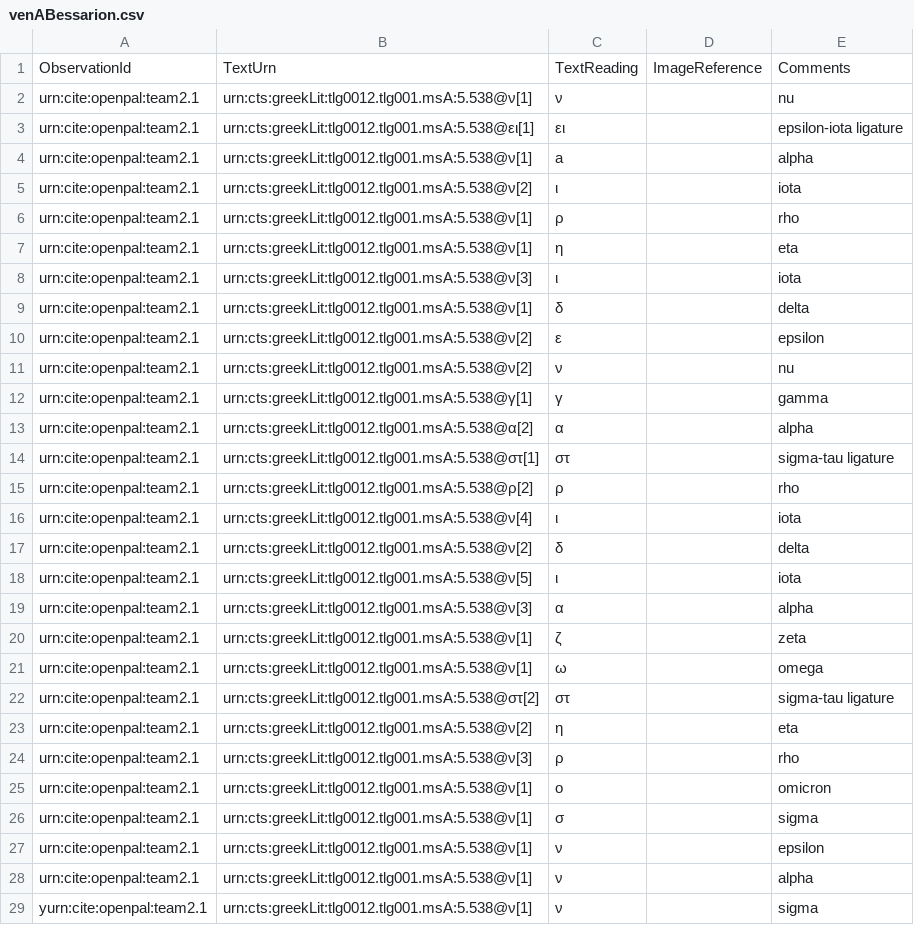
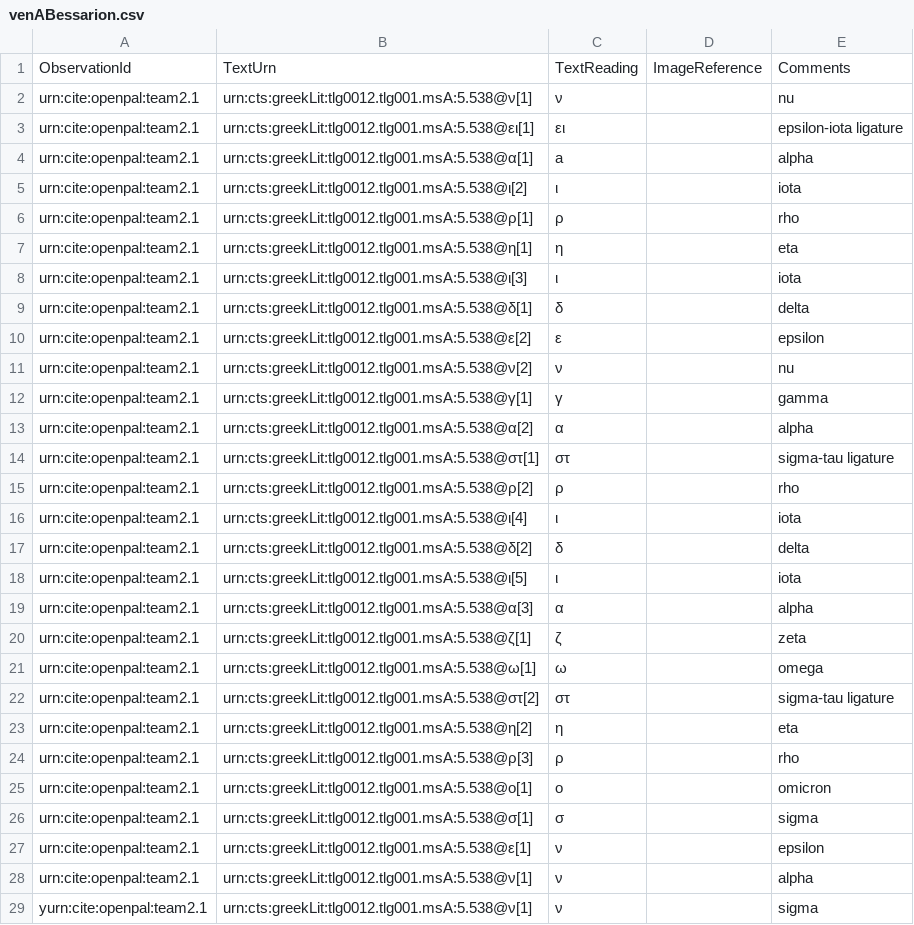
Before and after one commit to neelsmith/opdata, a CSV file: data/venABessarion.csv, drawn as a sheet; only a part is shown.

Commit message:
Additions to Bessarion template.

```diff
--- a/data/venABessarion.csv
+++ b/data/venABessarion.csv
@@ -3,9 +3,9 @@ urn:cite:openpal:team2.1,urn:cts:greekLit:tlg0012.tlg001.msA:5.538@ν[1],ν,,nu
 urn:cite:openpal:team2.1,urn:cts:greekLit:tlg0012.tlg001.msA:5.538@ει[1],ει,,epsilon-iota ligature
-urn:cite:openpal:team2.1,urn:cts:greekLit:tlg0012.tlg001.msA:5.538@ν[1],a,,alpha
-urn:cite:openpal:team2.1,urn:cts:greekLit:tlg0012.tlg001.msA:5.538@ν[2],ι,,iota
-urn:cite:openpal:team2.1,urn:cts:greekLit:tlg0012.tlg001.msA:5.538@ν[1],ρ,,rho
-urn:cite:openpal:team2.1,urn:cts:greekLit:tlg0012.tlg001.msA:5.538@ν[1],η,,eta
-urn:cite:openpal:team2.1,urn:cts:greekLit:tlg0012.tlg001.msA:5.538@ν[3],ι,,iota
-urn:cite:openpal:team2.1,urn:cts:greekLit:tlg0012.tlg001.msA:5.538@ν[1],δ,,delta
-urn:cite:openpal:team2.1,urn:cts:greekLit:tlg0012.tlg001.msA:5.538@ν[2],ε,,epsilon
+urn:cite:openpal:team2.1,urn:cts:greekLit:tlg0012.tlg001.msA:5.538@α[1],a,,alpha
+urn:cite:openpal:team2.1,urn:cts:greekLit:tlg0012.tlg001.msA:5.538@ι[2],ι,,iota
+urn:cite:openpal:team2.1,urn:cts:greekLit:tlg0012.tlg001.msA:5.538@ρ[1],ρ,,rho
+urn:cite:openpal:team2.1,urn:cts:greekLit:tlg0012.tlg001.msA:5.538@η[1],η,,eta
+urn:cite:openpal:team2.1,urn:cts:greekLit:tlg0012.tlg001.msA:5.538@ι[3],ι,,iota
+urn:cite:openpal:team2.1,urn:cts:greekLit:tlg0012.tlg001.msA:5.538@δ[1],δ,,delta
+urn:cite:openpal:team2.1,urn:cts:greekLit:tlg0012.tlg001.msA:5.538@ε[2],ε,,epsilon
 urn:cite:openpal:team2.1,urn:cts:greekLit:tlg0012.tlg001.msA:5.538@ν[2],ν,,nu
@@ -15,14 +15,14 @@ urn:cite:openpal:team2.1,urn:cts:greekLit:tlg0012.tlg001.msA:5.538@στ[1],στ,
 urn:cite:openpal:team2.1,urn:cts:greekLit:tlg0012.tlg001.msA:5.538@ρ[2],ρ,,rho
-urn:cite:openpal:team2.1,urn:cts:greekLit:tlg0012.tlg001.msA:5.538@ν[4],ι,,iota
-urn:cite:openpal:team2.1,urn:cts:greekLit:tlg0012.tlg001.msA:5.538@ν[2],δ,,delta
-urn:cite:openpal:team2.1,urn:cts:greekLit:tlg0012.tlg001.msA:5.538@ν[5],ι,,iota
-urn:cite:openpal:team2.1,urn:cts:greekLit:tlg0012.tlg001.msA:5.538@ν[3],α,,alpha
-urn:cite:openpal:team2.1,urn:cts:greekLit:tlg0012.tlg001.msA:5.538@ν[1],ζ,,zeta
-urn:cite:openpal:team2.1,urn:cts:greekLit:tlg0012.tlg001.msA:5.538@ν[1],ω,,omega
+urn:cite:openpal:team2.1,urn:cts:greekLit:tlg0012.tlg001.msA:5.538@ι[4],ι,,iota
+urn:cite:openpal:team2.1,urn:cts:greekLit:tlg0012.tlg001.msA:5.538@δ[2],δ,,delta
+urn:cite:openpal:team2.1,urn:cts:greekLit:tlg0012.tlg001.msA:5.538@ι[5],ι,,iota
+urn:cite:openpal:team2.1,urn:cts:greekLit:tlg0012.tlg001.msA:5.538@α[3],α,,alpha
+urn:cite:openpal:team2.1,urn:cts:greekLit:tlg0012.tlg001.msA:5.538@ζ[1],ζ,,zeta
+urn:cite:openpal:team2.1,urn:cts:greekLit:tlg0012.tlg001.msA:5.538@ω[1],ω,,omega
 urn:cite:openpal:team2.1,urn:cts:greekLit:tlg0012.tlg001.msA:5.538@στ[2],στ,,sigma-tau ligature
-urn:cite:openpal:team2.1,urn:cts:greekLit:tlg0012.tlg001.msA:5.538@ν[2],η,,eta
-urn:cite:openpal:team2.1,urn:cts:greekLit:tlg0012.tlg001.msA:5.538@ν[3],ρ,,rho
-urn:cite:openpal:team2.1,urn:cts:greekLit:tlg0012.tlg001.msA:5.538@ν[1],ο,,omicron
-urn:cite:openpal:team2.1,urn:cts:greekLit:tlg0012.tlg001.msA:5.538@ν[1],σ,,sigma
-urn:cite:openpal:team2.1,urn:cts:greekLit:tlg0012.tlg001.msA:5.538@ν[1],ν,,epsilon
+urn:cite:openpal:team2.1,urn:cts:greekLit:tlg0012.tlg001.msA:5.538@η[2],η,,eta
+urn:cite:openpal:team2.1,urn:cts:greekLit:tlg0012.tlg001.msA:5.538@ρ[3],ρ,,rho
+urn:cite:openpal:team2.1,urn:cts:greekLit:tlg0012.tlg001.msA:5.538@ο[1],ο,,omicron
+urn:cite:openpal:team2.1,urn:cts:greekLit:tlg0012.tlg001.msA:5.538@σ[1],σ,,sigma
+urn:cite:openpal:team2.1,urn:cts:greekLit:tlg0012.tlg001.msA:5.538@ε[1],ν,,epsilon
 urn:cite:openpal:team2.1,urn:cts:greekLit:tlg0012.tlg001.msA:5.538@ν[1],ν,,alpha
```
